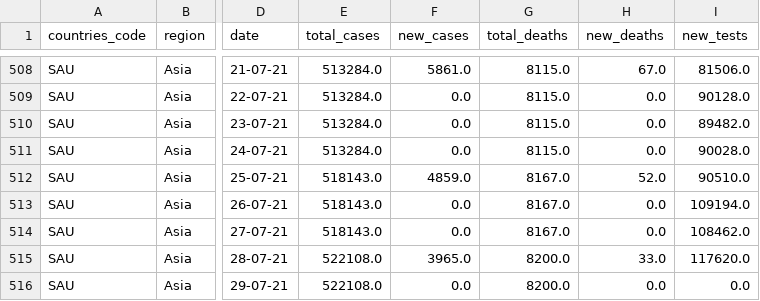
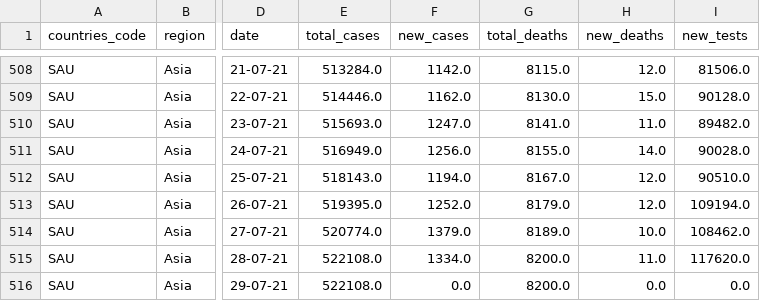
Before and after one commit to iimrx/data-analysis-workflow, a CSV file: datasets/created/ksa.csv, drawn as a sheet; only a part is shown, gaps mark what is left out; the diff covers the shown part only; the diff names each change by its address in the sheet, - before the commit and + after, or states it on an @@ line.

```diff
--- a/datasets/created/ksa.csv
+++ b/datasets/created/ksa.csv
-F508 (new_cases): 5861.0
+F508 (new_cases): 1142.0
-H508 (new_deaths): 67.0
+H508 (new_deaths): 12.0
-E509 (total_cases): 513284.0
+E509 (total_cases): 514446.0
-F509 (new_cases): 0.0
+F509 (new_cases): 1162.0
-G509 (total_deaths): 8115.0
+G509 (total_deaths): 8130.0
-H509 (new_deaths): 0.0
+H509 (new_deaths): 15.0
-E510 (total_cases): 513284.0
+E510 (total_cases): 515693.0
-F510 (new_cases): 0.0
+F510 (new_cases): 1247.0
-G510 (total_deaths): 8115.0
+G510 (total_deaths): 8141.0
-H510 (new_deaths): 0.0
+H510 (new_deaths): 11.0
-E511 (total_cases): 513284.0
+E511 (total_cases): 516949.0
-F511 (new_cases): 0.0
+F511 (new_cases): 1256.0
-G511 (total_deaths): 8115.0
+G511 (total_deaths): 8155.0
-H511 (new_deaths): 0.0
+H511 (new_deaths): 14.0
-F512 (new_cases): 4859.0
+F512 (new_cases): 1194.0
-H512 (new_deaths): 52.0
+H512 (new_deaths): 12.0
-E513 (total_cases): 518143.0
+E513 (total_cases): 519395.0
-F513 (new_cases): 0.0
+F513 (new_cases): 1252.0
-G513 (total_deaths): 8167.0
+G513 (total_deaths): 8179.0
-H513 (new_deaths): 0.0
+H513 (new_deaths): 12.0
-E514 (total_cases): 518143.0
+E514 (total_cases): 520774.0
-F514 (new_cases): 0.0
+F514 (new_cases): 1379.0
-G514 (total_deaths): 8167.0
+G514 (total_deaths): 8189.0
-H514 (new_deaths): 0.0
+H514 (new_deaths): 10.0
-F515 (new_cases): 3965.0
+F515 (new_cases): 1334.0
-H515 (new_deaths): 33.0
+H515 (new_deaths): 11.0
```
Also changed, not shown: 42 edited cells elsewhere in this file, 2 other files.
